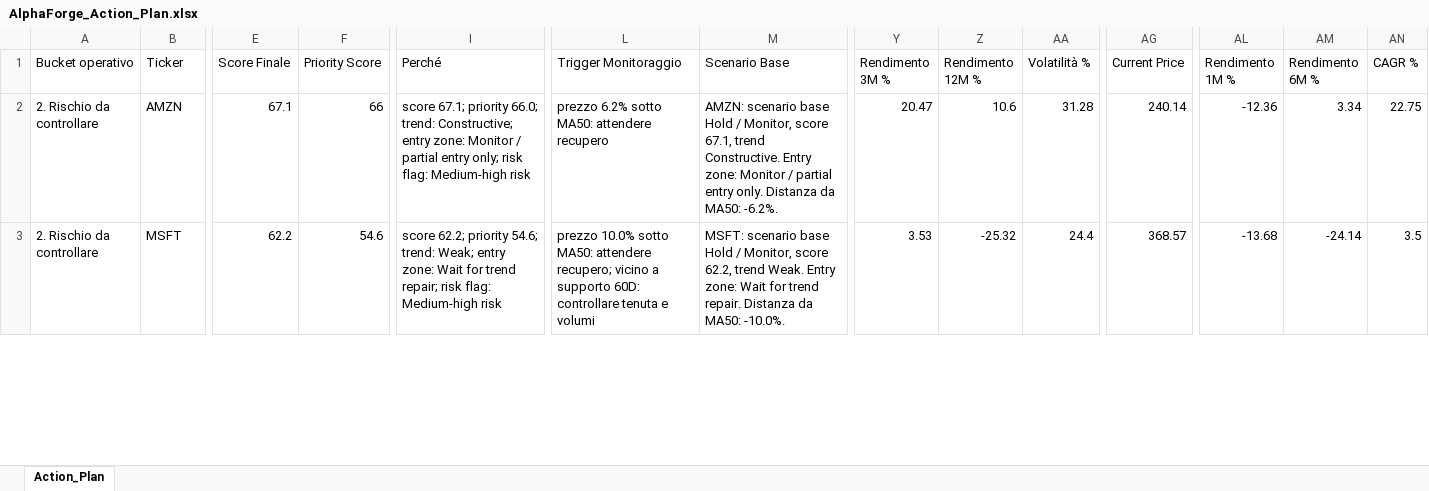
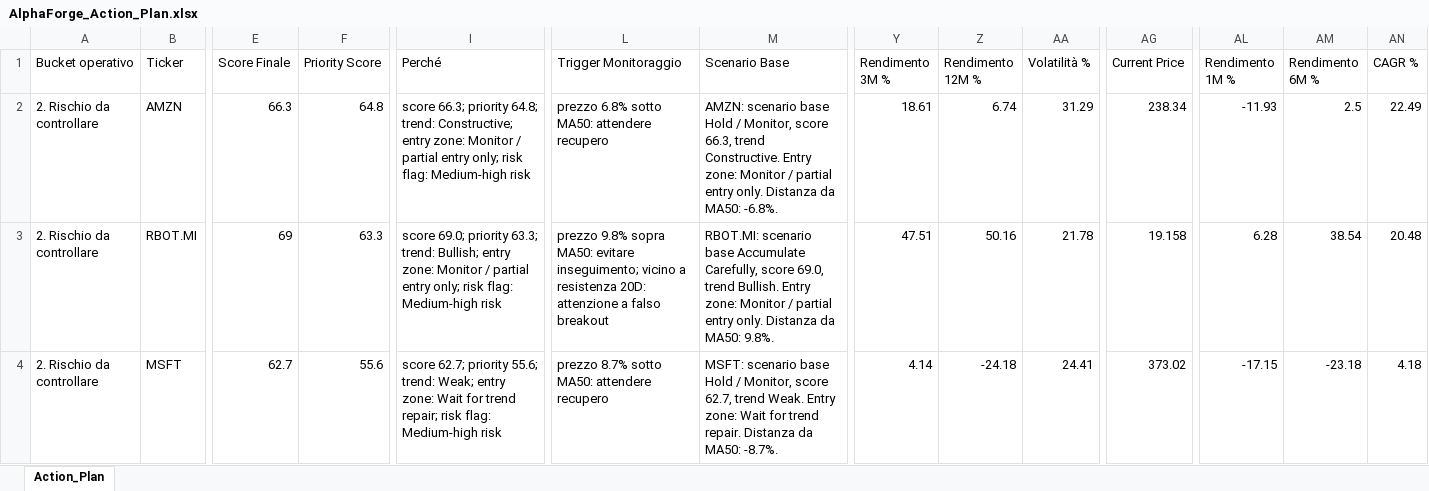
Before and after one commit to mirkomazzacuva/etf-intelligence-agent, an Excel workbook: AlphaForge_Action_Plan.xlsx, sheet Action_Plan, drawn as a sheet; only a part is shown, gaps mark what is left out; values as stored, in another font and other column widths than the file's, no borders; addresses are those after the commit; rows hold the shown columns only; the diff covers the shown part only; the diff names each change by its address in the sheet, - before the commit and + after, or states it on an @@ line.

```diff
--- a/AlphaForge_Action_Plan.xlsx (sheet Action_Plan)
+++ b/AlphaForge_Action_Plan.xlsx (sheet Action_Plan)
-E2 (Score Finale): 67.1
+E2 (Score Finale): 66.3
-F2 (Priority Score): 66
+F2 (Priority Score): 64.8
-I2 (Perché): score 67.1; priority 66.0; trend: Constructive;…
+I2 (Perché): score 66.3; priority 64.8; trend: Constructive;…
-L2 (Trigger Monitoraggio): prezzo 6.2% sotto MA50: attendere recupero
+L2 (Trigger Monitoraggio): prezzo 6.8% sotto MA50: attendere recupero
-M2 (Scenario Base): …Monitor, score 67.1, trend Constructive. Entry zone: Monitor / partial entry only. Distanza da MA50: -6.2%.
+M2 (Scenario Base): …Monitor, score 66.3, trend Constructive. Entry zone: Monitor / partial entry only. Distanza da MA50: -6.8%.
-Y2 (Rendimento 3M %): 20.47
+Y2 (Rendimento 3M %): 18.61
-Z2 (Rendimento 12M %): 10.6
+Z2 (Rendimento 12M %): 6.74
-AA2 (Volatilità %): 31.28
+AA2 (Volatilità %): 31.29
-AG2 (Current Price): 240.14
+AG2 (Current Price): 238.34
-AL2 (Rendimento 1M %): -12.36
+AL2 (Rendimento 1M %): -11.93
-AM2 (Rendimento 6M %): 3.34
+AM2 (Rendimento 6M %): 2.5
-AN2 (CAGR %): 22.75
+AN2 (CAGR %): 22.49
+row 3: 2. Rischio da controllare | RBOT.MI | 69 | 63.3 | score 69.0; priority 63.3; trend: Bullish; entry zone: Monitor / partial entry only; risk flag: Medium-high risk | prezzo 9.8% sopra MA50: evitare inseguimento; vicino a resistenza 20D: attenzione a falso breakout | RBOT.MI: scenario base Accumulate Carefully, score 69.0, trend Bullish. Entry zone: Monitor / partial entry only. Distanza da MA50: 9.8%. | 47.51 | 50.16 | 21.78 | 19.158 | 6.28 | 38.54 | 20.48
-E4 (Score Finale): 62.2
+E4 (Score Finale): 62.7
-F4 (Priority Score): 54.6
+F4 (Priority Score): 55.6
-I4 (Perché): score 62.2; priority 54.6; trend: Weak;…
+I4 (Perché): score 62.7; priority 55.6; trend: Weak;…
-L4 (Trigger Monitoraggio): prezzo 10.0% sotto MA50: attendere recupero; vicino a supporto 60D: controllare tenuta e volumi
+L4 (Trigger Monitoraggio): prezzo 8.7% sotto MA50: attendere recupero
-M4 (Scenario Base): …Monitor, score 62.2, trend Weak. Entry zone: Wait for trend repair. Distanza da MA50: -10.0%.
+M4 (Scenario Base): …Monitor, score 62.7, trend Weak. Entry zone: Wait for trend repair. Distanza da MA50: -8.7%.
-Y4 (Rendimento 3M %): 3.53
+Y4 (Rendimento 3M %): 4.14
-Z4 (Rendimento 12M %): -25.32
+Z4 (Rendimento 12M %): -24.18
-AA4 (Volatilità %): 24.4
+AA4 (Volatilità %): 24.41
-AG4 (Current Price): 368.57
+AG4 (Current Price): 373.02
-AL4 (Rendimento 1M %): -13.68
+AL4 (Rendimento 1M %): -17.15
-AM4 (Rendimento 6M %): -24.14
+AM4 (Rendimento 6M %): -23.18
-AN4 (CAGR %): 3.5
+AN4 (CAGR %): 4.18
```
Also changed, not shown: 2 added rows, 3 removed rows and 395 edited cells elsewhere in this sheet, AlphaForge_Insights.xlsx, AlphaForge_Watchlist.xlsx, 8 other files.
